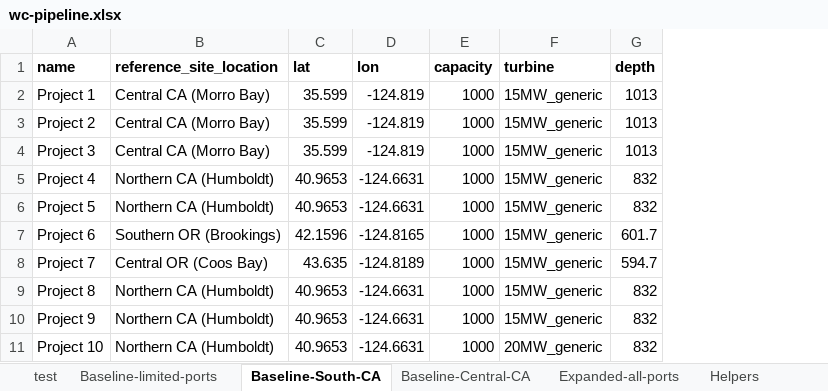
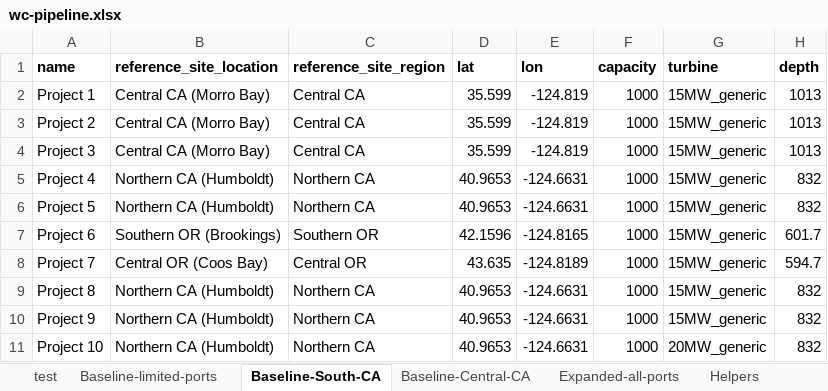
Before and after one commit to NREL/CORAL, an Excel workbook: analysis/library/pipeline/wc-pipeline.xlsx, sheet Baseline-South-CA, drawn as a sheet; only a part is shown; values as stored, in another font and other column widths than the file's, no borders; the diff names each change by its address in the sheet, - before the commit and + after, or states it on an @@ line.

Commit message:
color gantt charts by region

```diff
--- a/analysis/library/pipeline/wc-pipeline.xlsx (sheet Baseline-South-CA)
+++ b/analysis/library/pipeline/wc-pipeline.xlsx (sheet Baseline-South-CA)
+column C (reference_site_region), rows 2-11: Central CA | Central CA | Central CA | Northern CA | Northern CA | Southern OR | Central OR | Northern CA | Northern CA | Northern CA
```
Also changed, not shown: sheet Baseline-Central-CA, sheet Baseline-limited-ports, sheet Expanded-all-ports, formulas that keep their value, analysis/results/cumulative-capacity.xlsx, 14 other files.
